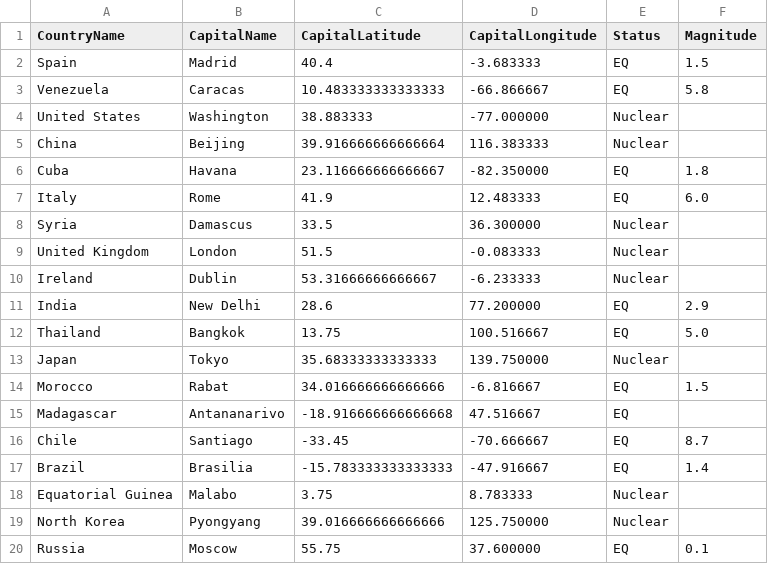
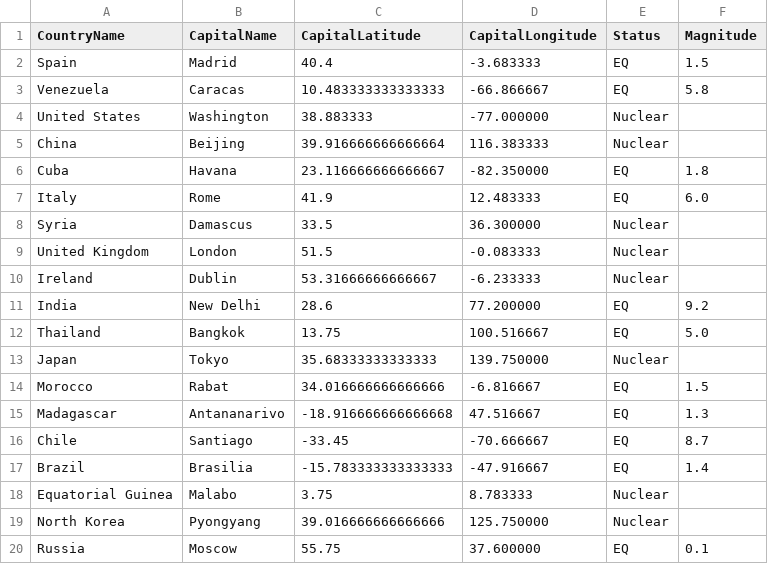
Before and after one commit to Victorgzv/OOP-1Assignment, a CSV file: sketch_161122e/data/country-capitals.csv, drawn as a sheet.

```diff
--- a/sketch_161122e/data/country-capitals.csv
+++ b/sketch_161122e/data/country-capitals.csv
@@ -10,3 +10,3 @@ United Kingdom,London,51.5,-0.083333,Nuclear
 Ireland,Dublin,53.31666666666667,-6.233333,Nuclear
-India,New Delhi,28.6,77.200000,EQ,2.9
+India,New Delhi,28.6,77.200000,EQ,9.2
 Thailand,Bangkok,13.75,100.516667,EQ,5.0
@@ -14,3 +14,3 @@ Japan,Tokyo,35.68333333333333,139.750000,Nuclear
 Morocco,Rabat,34.016666666666666,-6.816667,EQ,1.5
-Madagascar,Antananarivo,-18.916666666666668,47.516667,EQ
+Madagascar,Antananarivo,-18.916666666666668,47.516667,EQ,1.3
 Chile,Santiago,-33.45,-70.666667,EQ,8.7
```
Also changed, not shown: 3 other files.
